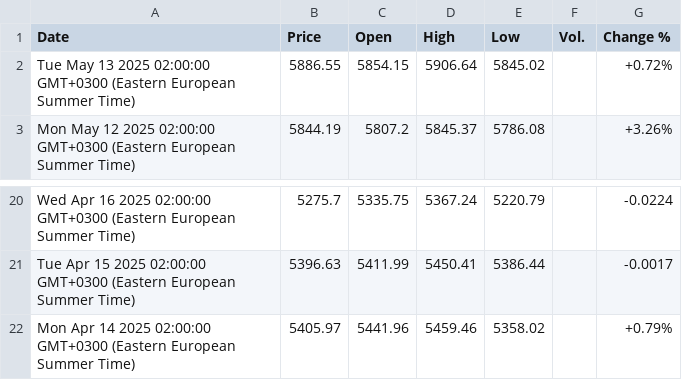
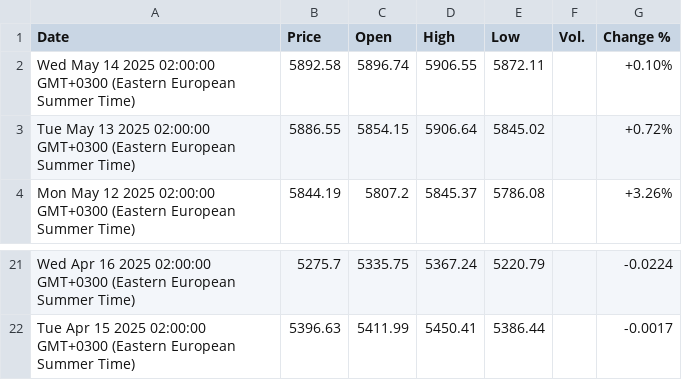
Before and after one commit to denesdata/roem, a CSV file: roem 2.0/Financial Markets/S&P 500.csv, drawn as a sheet; only a part is shown, gaps mark what is left out; removed rows and columns are numbered as before the commit, all else as after; the diff names each change by its address in the sheet, - before the commit and + after, or states it on an @@ line.

Commit message:
Update roem 2.0/Financial Markets/S&P 500.csv

```diff
--- a/roem 2.0/Financial Markets/S&P 500.csv
+++ b/roem 2.0/Financial Markets/S&P 500.csv
+row 2: Wed May 14 2025 02:00:00 GMT+0300 (Eastern European Summer Time) | 5892.58 | 5896.74 | 5906.55 | 5872.11 |  | +0.10%
-row 22: Mon Apr 14 2025 02:00:00 GMT+0300 (Eastern European Summer Time) | 5405.97 | 5441.96 | 5459.46 | 5358.02 |  | +0.79%
```
